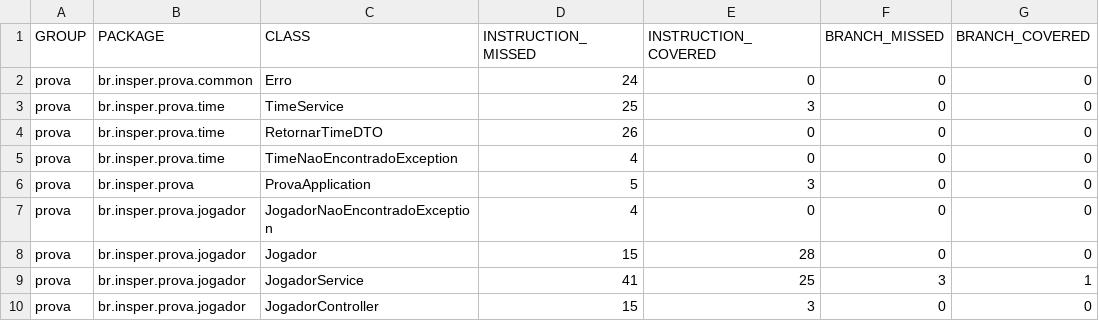
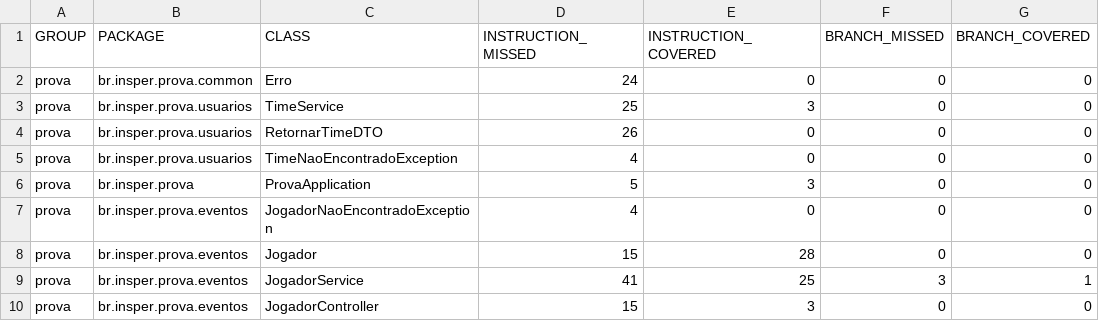
Before and after one commit to leosfreitas/prova-i-zambom, a CSV file: ${project.test.result.directory}/jacoco/jacoco.csv, drawn as a sheet; only a part is shown; the diff names each change by its address in the sheet, - before the commit and + after, or states it on an @@ line.

Commit message:
prova

```diff
--- a/${project.test.result.directory}/jacoco/jacoco.csv
+++ b/${project.test.result.directory}/jacoco/jacoco.csv
-B3:B5 (PACKAGE): br.insper.prova.time
+B3:B5 (PACKAGE): br.insper.prova.usuarios
-B7:B10 (PACKAGE): br.insper.prova.jogador
+B7:B10 (PACKAGE): br.insper.prova.eventos
```
Also changed, not shown: 37 other files.
